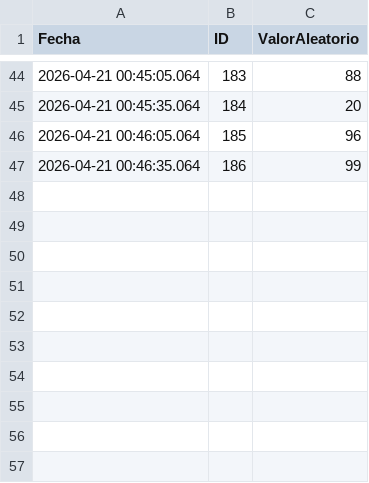
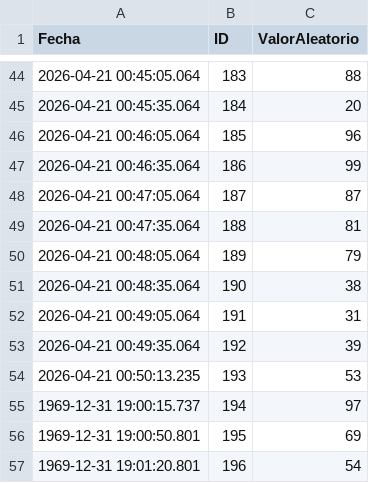
Before and after one commit to saavedra990625-arch/ESP-Pruebas, a CSV file: datos/reporte_esp32.csv, drawn as a sheet; only a part is shown, gaps mark what is left out; the diff names each change by its address in the sheet, - before the commit and + after, or states it on an @@ line.

Commit message:
Nuevo registro desde ESP32

```diff
--- a/datos/reporte_esp32.csv
+++ b/datos/reporte_esp32.csv
+row 48: 2026-04-21 00:47:05.064 | 187 | 87
+row 49: 2026-04-21 00:47:35.064 | 188 | 81
+row 50: 2026-04-21 00:48:05.064 | 189 | 79
+row 51: 2026-04-21 00:48:35.064 | 190 | 38
+row 52: 2026-04-21 00:49:05.064 | 191 | 31
+row 53: 2026-04-21 00:49:35.064 | 192 | 39
+row 54: 2026-04-21 00:50:13.235 | 193 | 53
+row 55: 1969-12-31 19:00:15.737 | 194 | 97
+row 56: 1969-12-31 19:00:50.801 | 195 | 69
+row 57: 1969-12-31 19:01:20.801 | 196 | 54
```
